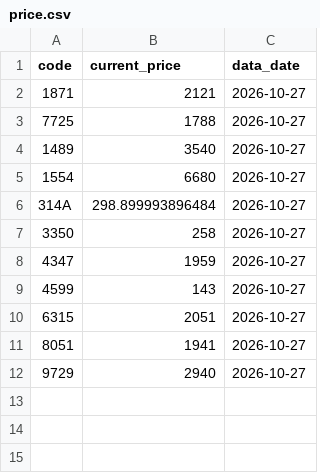
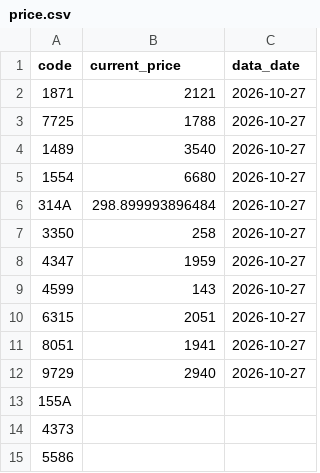
Before and after one commit to isakado/public-json-data, a CSV file: price.csv, drawn as a sheet.

```diff
--- a/price.csv
+++ b/price.csv
@@ -12 +12,4 @@ code,current_price,data_date
 9729,2940,2026-10-27
+155A,,
+4373,,
+5586,,
```
Also changed, not shown: 1 other file.
